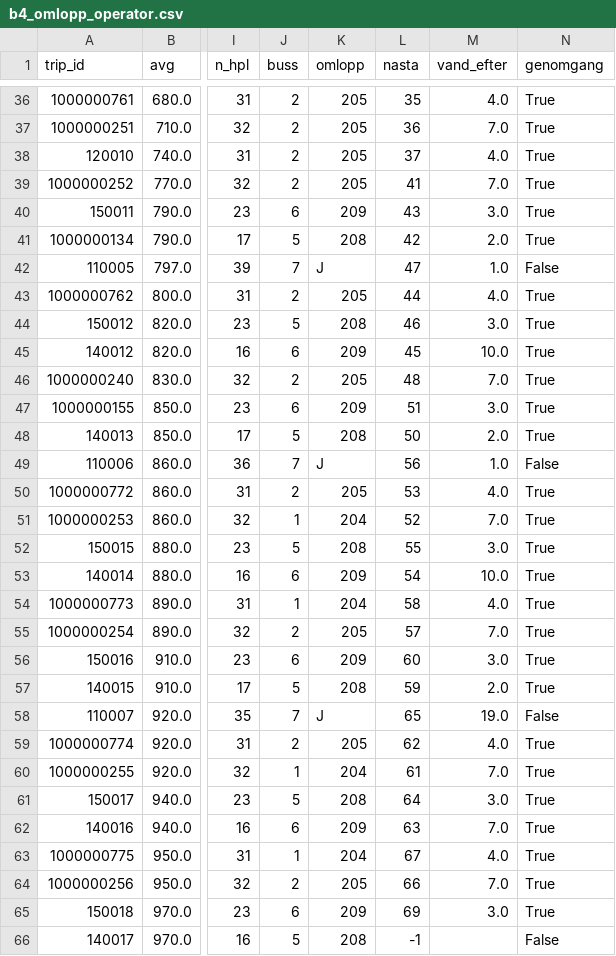
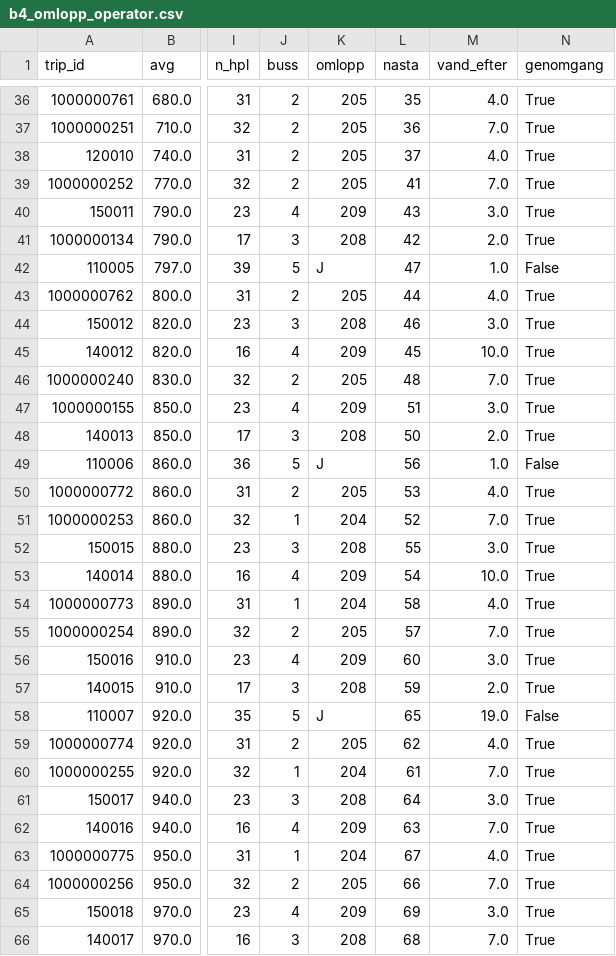
Before and after one commit to JesperHelen/-land, a CSV file: data/processed/b4_omlopp_operator.csv, drawn as a sheet; only a part is shown, gaps mark what is left out; the diff covers the shown part only; the diff names each change by its address in the sheet, - before the commit and + after, or states it on an @@ line.

```diff
--- a/data/processed/b4_omlopp_operator.csv
+++ b/data/processed/b4_omlopp_operator.csv
-J40 (buss): 6
+J40 (buss): 4
-J41 (buss): 5
+J41 (buss): 3
-J42 (buss): 7
+J42 (buss): 5
-J44 (buss): 5
+J44 (buss): 3
-J45 (buss): 6
+J45 (buss): 4
-J47 (buss): 6
+J47 (buss): 4
-J48 (buss): 5
+J48 (buss): 3
-J49 (buss): 7
+J49 (buss): 5
-J52 (buss): 5
+J52 (buss): 3
-J53 (buss): 6
+J53 (buss): 4
-J56 (buss): 6
+J56 (buss): 4
-J57 (buss): 5
+J57 (buss): 3
-J58 (buss): 7
+J58 (buss): 5
-J61 (buss): 5
+J61 (buss): 3
-J62 (buss): 6
+J62 (buss): 4
-J65 (buss): 6
+J65 (buss): 4
-J66 (buss): 5
+J66 (buss): 3
-L66 (nasta): -1
+L66 (nasta): 68
-M66 (vand_efter): (empty)
+M66 (vand_efter): 7.0
-N66 (genomgang): False
+N66 (genomgang): True
```
Also changed, not shown: 62 edited cells elsewhere in this file, data/processed/b4_kanslighet_ua4.csv, data/processed/b4_omlopp_scenarier.csv, 24 other files.
